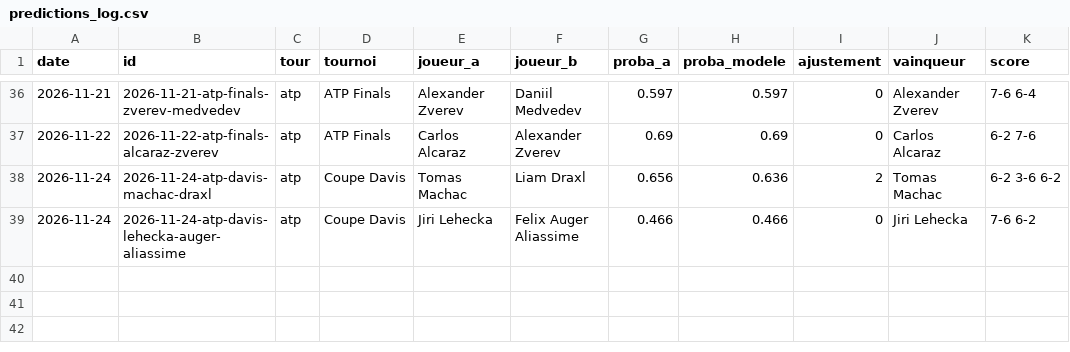
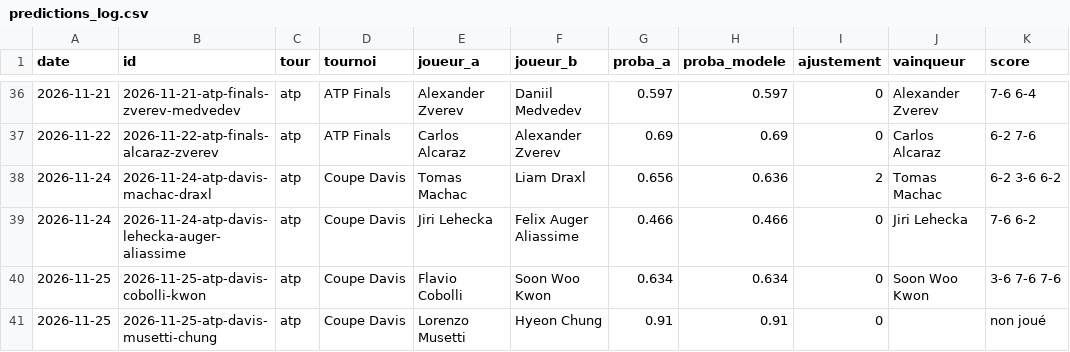
Before and after one commit to nachotropico-maker/tennis-sackmann-archive, a CSV file: agent/data/predictions_log.csv, drawn as a sheet; only a part is shown, gaps mark what is left out.

```diff
--- a/agent/data/predictions_log.csv
+++ b/agent/data/predictions_log.csv
@@ -39 +39,3 @@ date,id,tour,tournoi,joueur_a,joueur_b,proba_a,proba_modele,ajustement,vainqueur
 2026-11-24,2026-11-24-atp-davis-lehecka-auger-aliassime,atp,Coupe Davis,Jiri Lehecka,Felix Auger Aliassime,0.466,0.466,0,Jiri Lehecka,7-6 6-2
+2026-11-25,2026-11-25-atp-davis-cobolli-kwon,atp,Coupe Davis,Flavio Cobolli,Soon Woo Kwon,0.634,0.634,0,Soon Woo Kwon,3-6 7-6 7-6
+2026-11-25,2026-11-25-atp-davis-musetti-chung,atp,Coupe Davis,Lorenzo Musetti,Hyeon Chung,0.91,0.91,0,,non joué
```
Also changed, not shown: agent/data/atp_live.csv, 1 other file.
